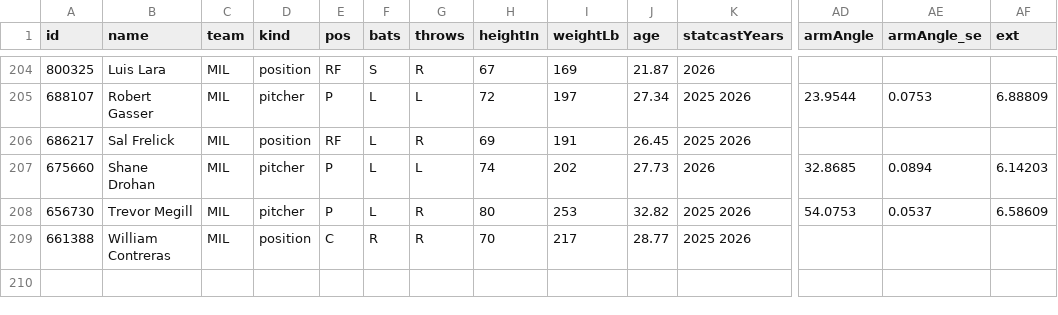
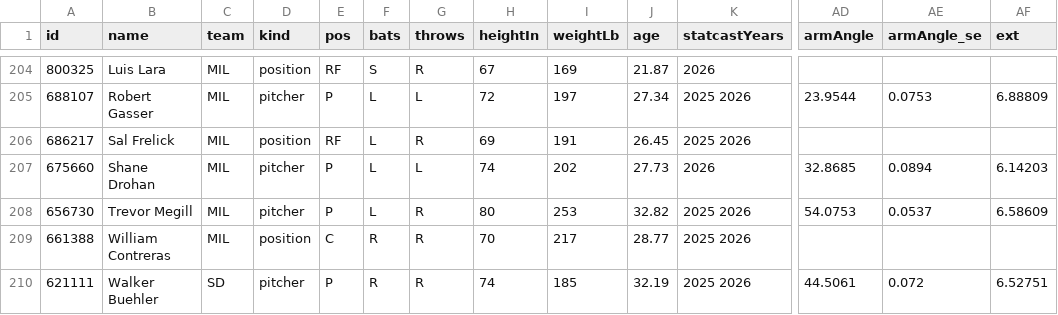
Before and after one commit to WorldByJoe/baseball-sim, a CSV file: playoffs/players_measured.csv, drawn as a sheet; only a part is shown, gaps mark what is left out; rows hold the shown columns only; the diff names each change by its address in the sheet, - before the commit and + after, or states it on an @@ line.

```diff
--- a/playoffs/players_measured.csv
+++ b/playoffs/players_measured.csv
+row 210: 621111 | Walker Buehler | SD | pitcher | P | R | R | 74 | 185 | 32.19 | 2025 2026 | 44.5061 | 0.072 | 6.52751
```
Also changed, not shown: 12 other files.
